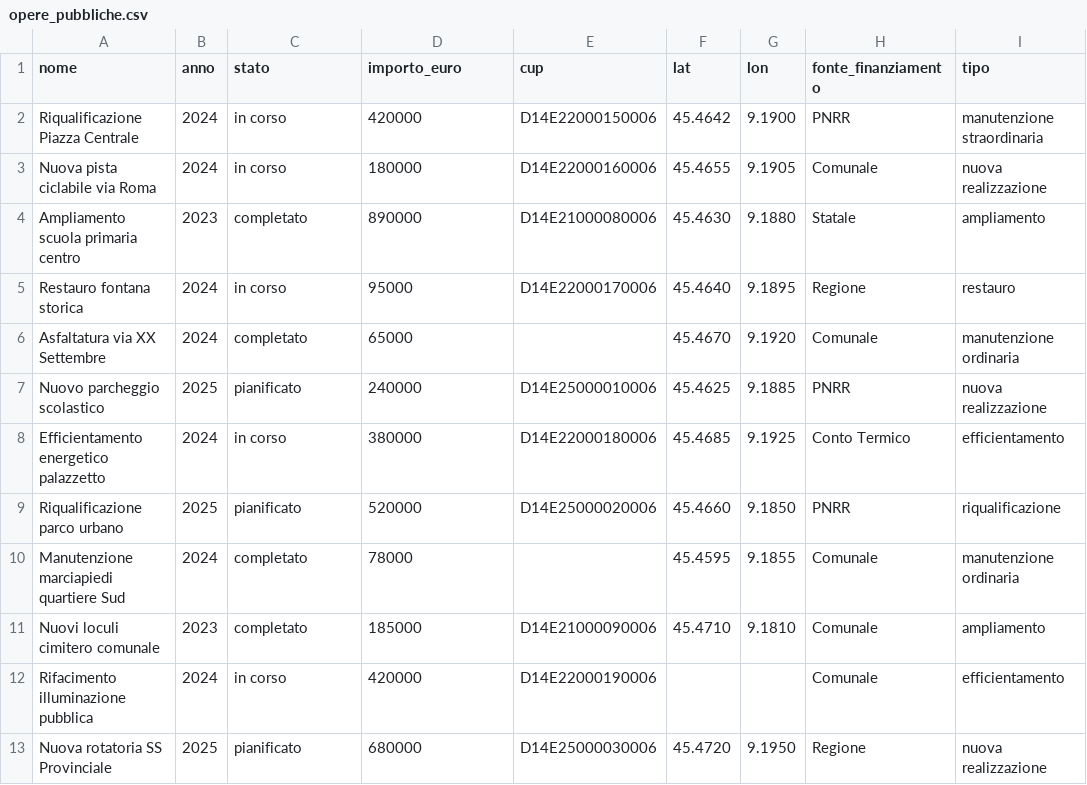
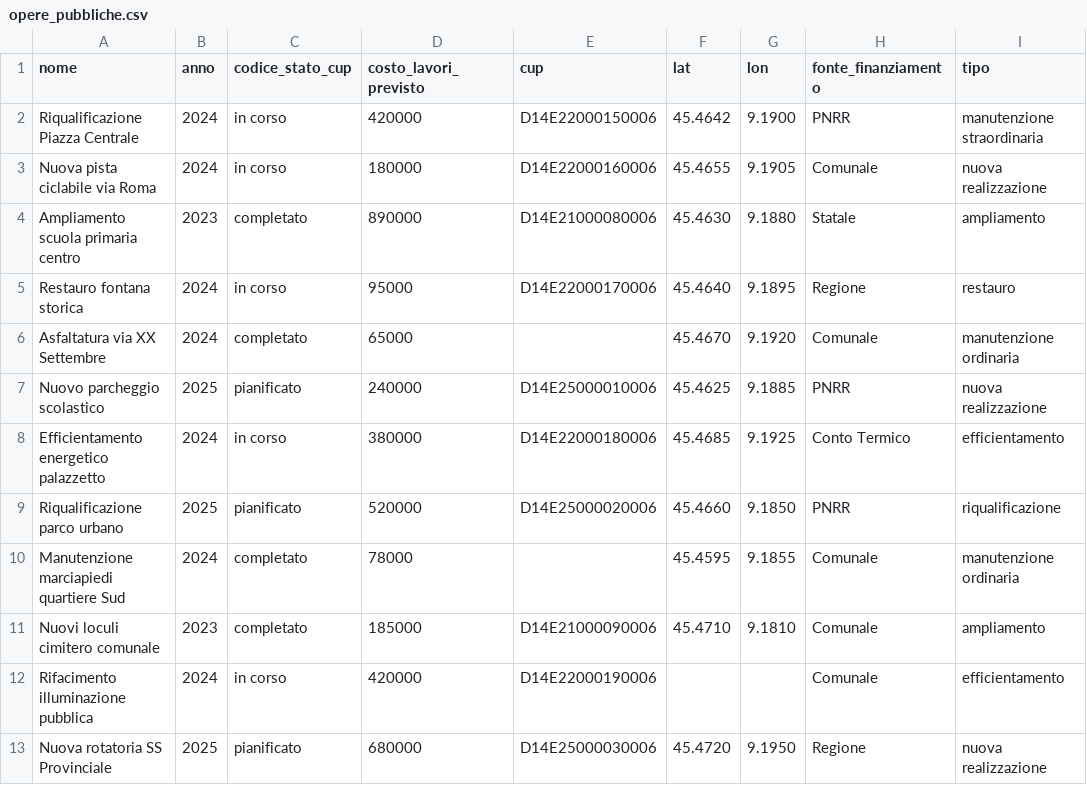
Before and after one commit to piersoft/comune-metrics, a CSV file: data/comuni/demo/opere_pubbliche.csv, drawn as a sheet; the diff names each change by its address in the sheet, - before the commit and + after, or states it on an @@ line.

```diff
--- a/data/comuni/demo/opere_pubbliche.csv
+++ b/data/comuni/demo/opere_pubbliche.csv
-C1: stato
+C1: codice_stato_cup
-D1: importo_euro
+D1: costo_lavori_previsto
```
Also changed, not shown: data/comuni/demo/delibere.csv, data/comuni/demo/popolazione.csv, 29 other files.
